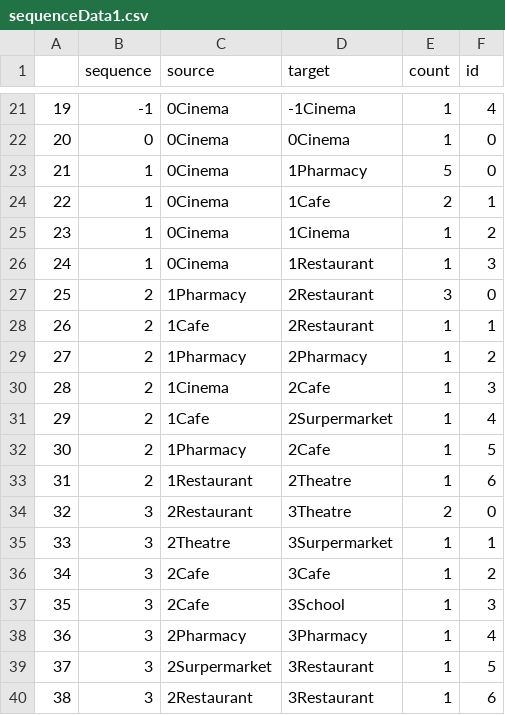
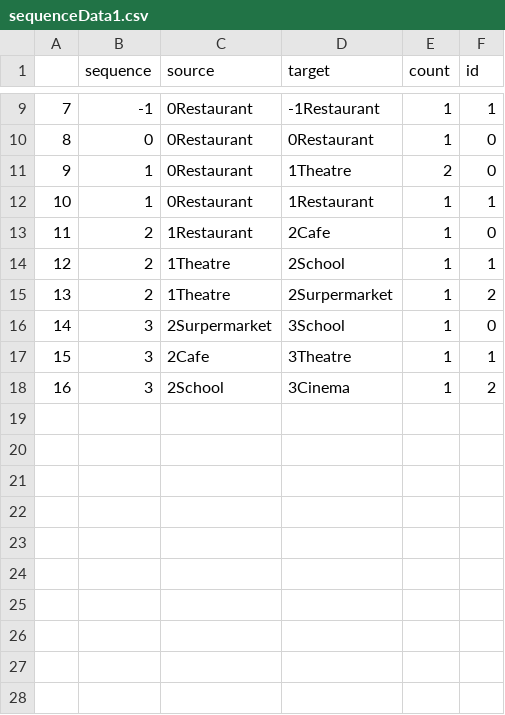
Before and after one commit to tbb9613/TQuery, a CSV file: sequenceData1.csv, drawn as a sheet; only a part is shown, gaps mark what is left out; removed rows and columns are numbered as before the commit, all else as after; the diff covers the shown part only; the diff names each change by its address in the sheet, - before the commit and + after, or states it on an @@ line.

```diff
--- a/sequenceData1.csv
+++ b/sequenceData1.csv
@@ column A renumbered between rows 5 and 18 @@
-C9:C11 (source): 0Cinema
+C9:C11 (source): 0Restaurant
-D9 (target): -1Cinema
+D9 (target): -1Restaurant
-F9 (id): 4
+F9 (id): 1
-D10 (target): 0Cinema
+D10 (target): 0Restaurant
-D11 (target): 1Pharmacy
+D11 (target): 1Theatre
-E11 (count): 5
+E11 (count): 2
-row 24: 22 | 1 | 0Cinema | 1Cafe | 2 | 1
-row 25: 23 | 1 | 0Cinema | 1Cinema | 1 | 2
-C12 (source): 0Cinema
+C12 (source): 0Restaurant
-F12 (id): 3
+F12 (id): 1
-C13 (source): 1Pharmacy
+C13 (source): 1Restaurant
-D13 (target): 2Restaurant
+D13 (target): 2Cafe
-E13 (count): 3
+E13 (count): 1
-C14 (source): 1Cafe
+C14 (source): 1Theatre
-D14 (target): 2Restaurant
+D14 (target): 2School
-C15 (source): 1Pharmacy
+C15 (source): 1Theatre
-D15 (target): 2Pharmacy
+D15 (target): 2Surpermarket
-row 30: 28 | 2 | 1Cinema | 2Cafe | 1 | 3
-row 31: 29 | 2 | 1Cafe | 2Surpermarket | 1 | 4
-row 32: 30 | 2 | 1Pharmacy | 2Cafe | 1 | 5
-row 33: 31 | 2 | 1Restaurant | 2Theatre | 1 | 6
-C16 (source): 2Restaurant
+C16 (source): 2Surpermarket
-D16 (target): 3Theatre
+D16 (target): 3School
-E16 (count): 2
+E16 (count): 1
-C17 (source): 2Theatre
+C17 (source): 2Cafe
-D17 (target): 3Surpermarket
+D17 (target): 3Theatre
-C18 (source): 2Cafe
+C18 (source): 2School
-D18 (target): 3Cafe
+D18 (target): 3Cinema
-row 37: 35 | 3 | 2Cafe | 3School | 1 | 3
-row 38: 36 | 3 | 2Pharmacy | 3Pharmacy | 1 | 4
-row 39: 37 | 3 | 2Surpermarket | 3Restaurant | 1 | 5
-row 40: 38 | 3 | 2Restaurant | 3Restaurant | 1 | 6
```
Also changed, not shown: 13 removed rows and 17 edited cells elsewhere in this file, 2 other files.
